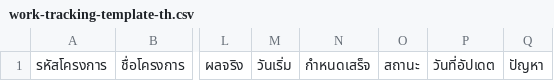
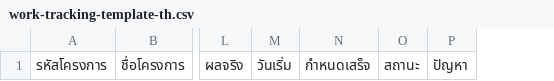
Before and after one commit to sayampreecha-ux/govprompt-thailand-v6, a CSV file: work-tracking-template-th.csv, drawn as a sheet; only a part is shown, gaps mark what is left out; the diff names each change by its address in the sheet, - before the commit and + after, or states it on an @@ line.

Commit message:
fix(work-tracking): remove non-persisted update timestamp from live CSV template

```diff
--- a/work-tracking-template-th.csv
+++ b/work-tracking-template-th.csv
-column P, row 1: วันที่อัปเดต
```
